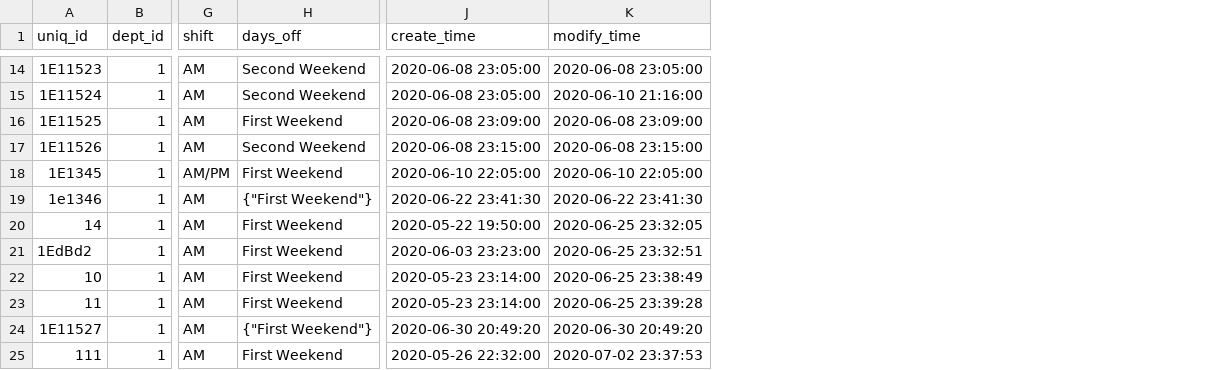
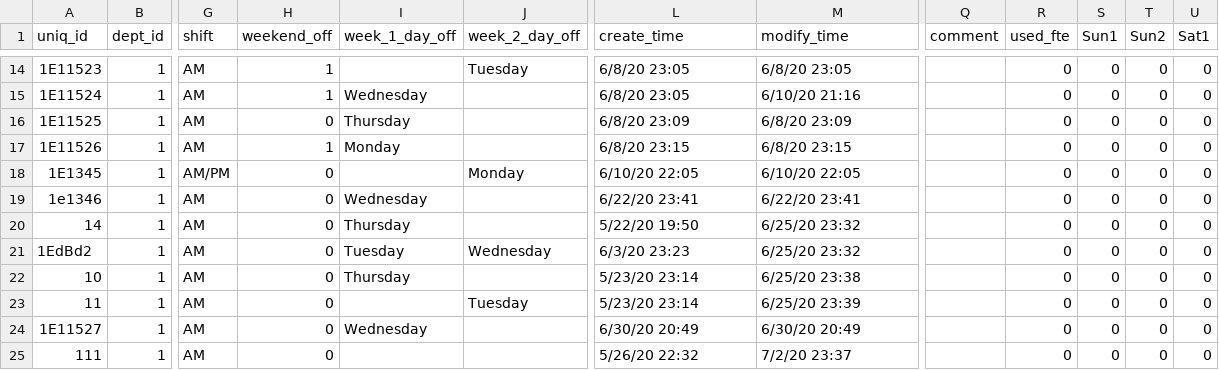
Before and after one commit to bensonmat8/EmpTime, a CSV file: Dummy Data/employee.csv, drawn as a sheet; only a part is shown, gaps mark what is left out; removed rows and columns are numbered as before the commit, all else as after; the diff covers the shown part only; the diff names each change by its address in the sheet, - before the commit and + after, or states it on an @@ line.

```diff
--- a/Dummy Data/employee.csv
+++ b/Dummy Data/employee.csv
-column H (days_off), rows 14-25: Second Weekend | Second Weekend | First Weekend | Second Weekend | First Weekend | {"First Weekend"} | First Weekend | First Weekend | First Weekend | First Weekend | {"First Weekend"} | First Weekend
+column H (weekend_off), rows 14-25: 1 | 1 | 0 | 1 | 0 | 0 | 0 | 0 | 0 | 0 | 0 | 0
+column I (week_1_day_off), rows 15-24: Wednesday | Thursday | Monday |  | Wednesday | Thursday | Tuesday | Thursday |  | Wednesday
+column J (week_2_day_off), rows 14-23: Tuesday |  |  |  | Monday |  |  | Wednesday |  | Tuesday
+column Q (comment), empty
+column R (used_fte), rows 14-25: all 0
+column S (Sun1), rows 14-25: all 0
+column T (Sun2), rows 14-25: all 0
+column U (Sat1), rows 14-25: all 0
-L14:L15 (create_time): 2020-06-08 23:05:00
+L14:L15 (create_time): 6/8/20 23:05
-M14 (modify_time): 2020-06-08 23:05:00
+M14 (modify_time): 6/8/20 23:05
-M15 (modify_time): 2020-06-10 21:16:00
+M15 (modify_time): 6/10/20 21:16
-L16 (create_time): 2020-06-08 23:09:00
+L16 (create_time): 6/8/20 23:09
-M16 (modify_time): 2020-06-08 23:09:00
+M16 (modify_time): 6/8/20 23:09
-L17 (create_time): 2020-06-08 23:15:00
+L17 (create_time): 6/8/20 23:15
-M17 (modify_time): 2020-06-08 23:15:00
+M17 (modify_time): 6/8/20 23:15
-L18 (create_time): 2020-06-10 22:05:00
+L18 (create_time): 6/10/20 22:05
-M18 (modify_time): 2020-06-10 22:05:00
+M18 (modify_time): 6/10/20 22:05
-L19 (create_time): 2020-06-22 23:41:30
+L19 (create_time): 6/22/20 23:41
-M19 (modify_time): 2020-06-22 23:41:30
+M19 (modify_time): 6/22/20 23:41
-L20 (create_time): 2020-05-22 19:50:00
+L20 (create_time): 5/22/20 19:50
-M20 (modify_time): 2020-06-25 23:32:05
+M20 (modify_time): 6/25/20 23:32
-L21 (create_time): 2020-06-03 23:23:00
+L21 (create_time): 6/3/20 23:23
-M21 (modify_time): 2020-06-25 23:32:51
+M21 (modify_time): 6/25/20 23:32
-L22:L23 (create_time): 2020-05-23 23:14:00
+L22:L23 (create_time): 5/23/20 23:14
-M22 (modify_time): 2020-06-25 23:38:49
+M22 (modify_time): 6/25/20 23:38
-M23 (modify_time): 2020-06-25 23:39:28
+M23 (modify_time): 6/25/20 23:39
-L24 (create_time): 2020-06-30 20:49:20
+L24 (create_time): 6/30/20 20:49
-M24 (modify_time): 2020-06-30 20:49:20
+M24 (modify_time): 6/30/20 20:49
-L25 (create_time): 2020-05-26 22:32:00
+L25 (create_time): 5/26/20 22:32
-M25 (modify_time): 2020-07-02 23:37:53
+M25 (modify_time): 7/2/20 23:37
```
Also changed, not shown: 24 edited cells elsewhere in this file, 3 other files.
